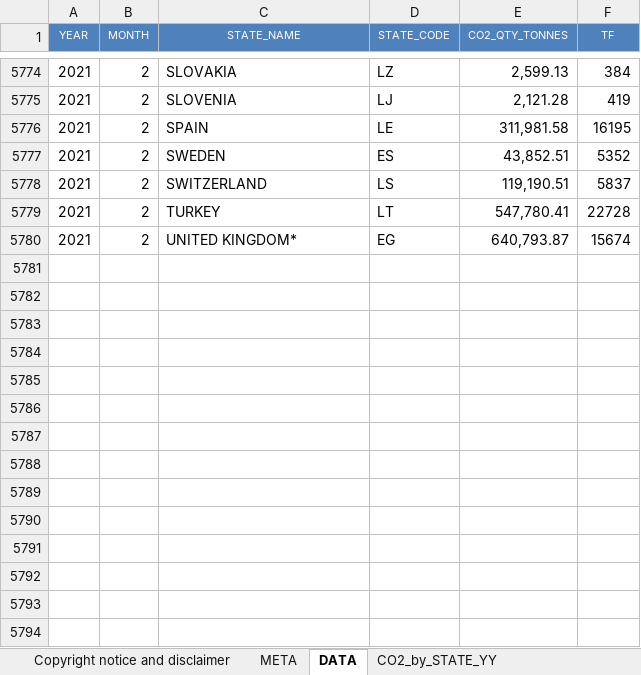
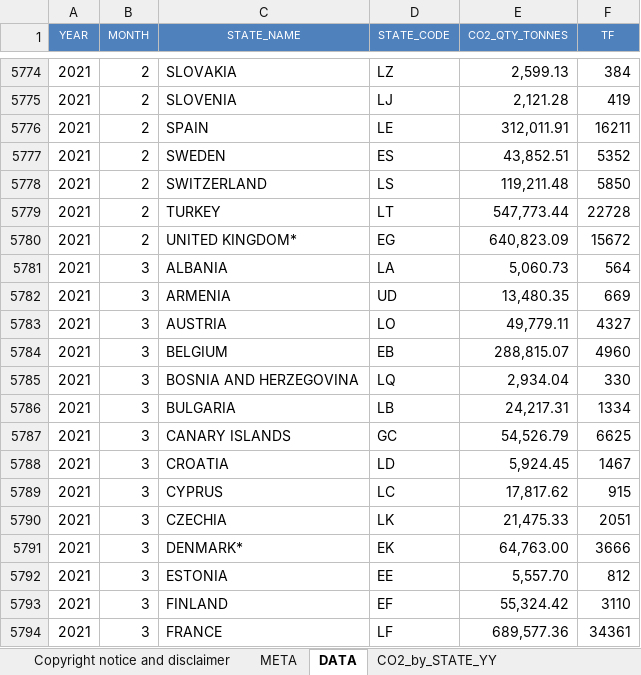
Before and after one commit to euctrl-pru/portal, an Excel workbook: static/download/xls/CO2_emissions_by_state.xlsx, sheet DATA, drawn as a sheet; only a part is shown, gaps mark what is left out; values as stored, in another font and other column widths than the file's, no borders; the diff covers the shown part only; the diff names each change by its address in the sheet, - before the commit and + after, or states it on an @@ line.

Commit message:
add CO2 data

```diff
--- a/static/download/xls/CO2_emissions_by_state.xlsx (sheet DATA)
+++ b/static/download/xls/CO2_emissions_by_state.xlsx (sheet DATA)
-E5776 (CO2_QTY_TONNES): 311,981.58
+E5776 (CO2_QTY_TONNES): 312,011.91
-F5776 (TF): 16195
+F5776 (TF): 16211
-E5778 (CO2_QTY_TONNES): 119,190.51
+E5778 (CO2_QTY_TONNES): 119,211.48
-F5778 (TF): 5837
+F5778 (TF): 5850
-E5779 (CO2_QTY_TONNES): 547,780.41
+E5779 (CO2_QTY_TONNES): 547,773.44
-E5780 (CO2_QTY_TONNES): 640,793.87
+E5780 (CO2_QTY_TONNES): 640,823.09
-F5780 (TF): 15674
+F5780 (TF): 15672
+row 5781: 2021 | 3 | ALBANIA | LA | 5,060.73 | 564
+row 5782: 2021 | 3 | ARMENIA | UD | 13,480.35 | 669
+row 5783: 2021 | 3 | AUSTRIA | LO | 49,779.11 | 4327
+row 5784: 2021 | 3 | BELGIUM | EB | 288,815.07 | 4960
+row 5785: 2021 | 3 | BOSNIA AND HERZEGOVINA | LQ | 2,934.04 | 330
+row 5786: 2021 | 3 | BULGARIA | LB | 24,217.31 | 1334
+row 5787: 2021 | 3 | CANARY ISLANDS | GC | 54,526.79 | 6625
+row 5788: 2021 | 3 | CROATIA | LD | 5,924.45 | 1467
+row 5789: 2021 | 3 | CYPRUS | LC | 17,817.62 | 915
+row 5790: 2021 | 3 | CZECHIA | LK | 21,475.33 | 2051
+row 5791: 2021 | 3 | DENMARK* | EK | 64,763.00 | 3666
+row 5792: 2021 | 3 | ESTONIA | EE | 5,557.70 | 812
+row 5793: 2021 | 3 | FINLAND | EF | 55,324.42 | 3110
+row 5794: 2021 | 3 | FRANCE | LF | 689,577.36 | 34361
```
Also changed, not shown: 29 added rows and 86 edited cells elsewhere in this sheet, sheet CO2_by_STATE_MM, sheet META, charts or pictures.
